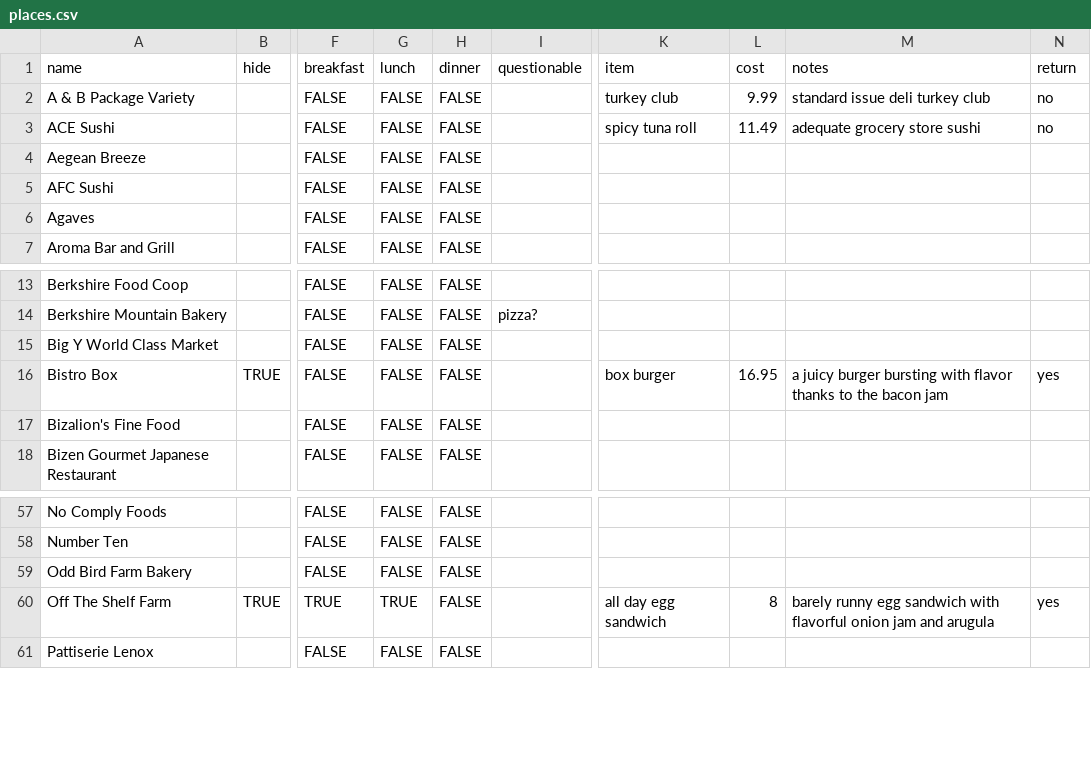
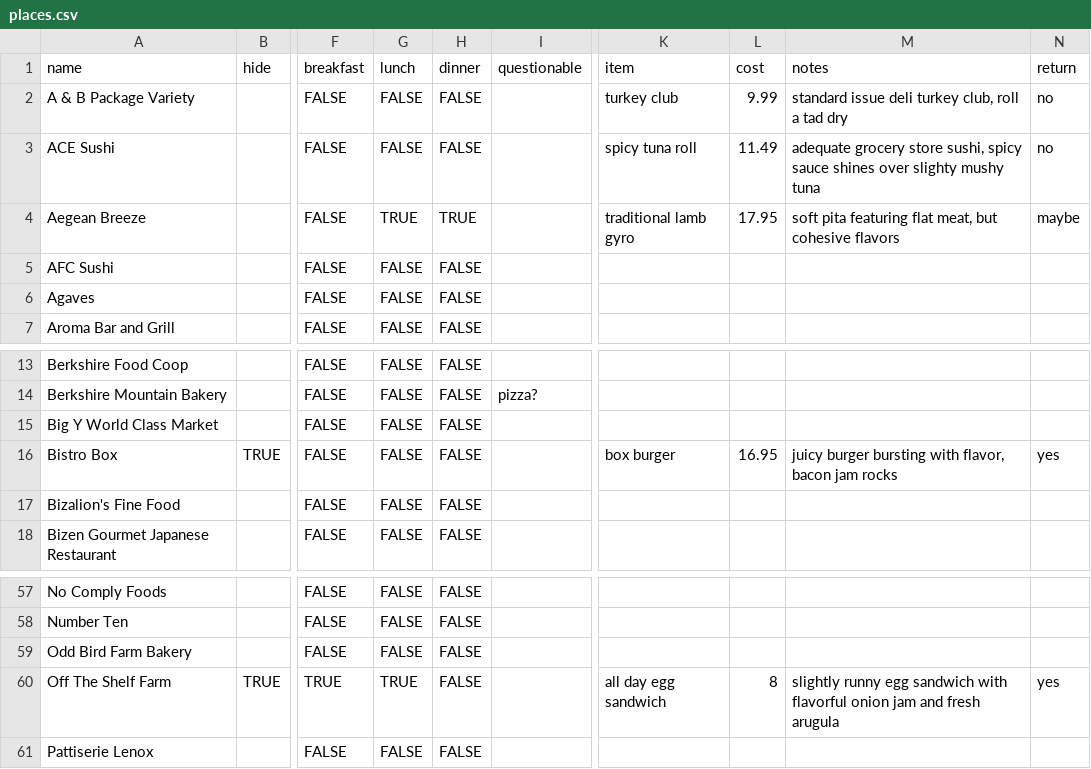
Before and after one commit to russellsamora/grazebarrington, a CSV file: src/data/places.csv, drawn as a sheet; only a part is shown, gaps mark what is left out; the diff names each change by its address in the sheet, - before the commit and + after, or states it on an @@ line.

```diff
--- a/src/data/places.csv
+++ b/src/data/places.csv
-M2 (notes): standard issue deli turkey club
+M2 (notes): standard issue deli turkey club, roll a tad dry
-M3 (notes): …grocery store sushi
+M3 (notes): …grocery store sushi, spicy sauce shines over slighty mushy tuna
-G4 (lunch): FALSE
+G4 (lunch): TRUE
-H4 (dinner): FALSE
+H4 (dinner): TRUE
-K4 (item): (empty)
+K4 (item): traditional lamb gyro
-L4 (cost): (empty)
+L4 (cost): 17.95
-M4 (notes): (empty)
+M4 (notes): soft pita featuring flat meat, but cohesive flavors
-N4 (return): (empty)
+N4 (return): maybe
-M16 (notes): a juicy burger bursting with flavor thanks to the bacon jam
+M16 (notes): juicy burger bursting with flavor, bacon jam rocks
-M60 (notes): barely runny egg sandwich with flavorful onion jam and arugula
+M60 (notes): slightly runny egg sandwich with flavorful onion jam and fresh arugula
```
Also changed, not shown: 35 other files.
